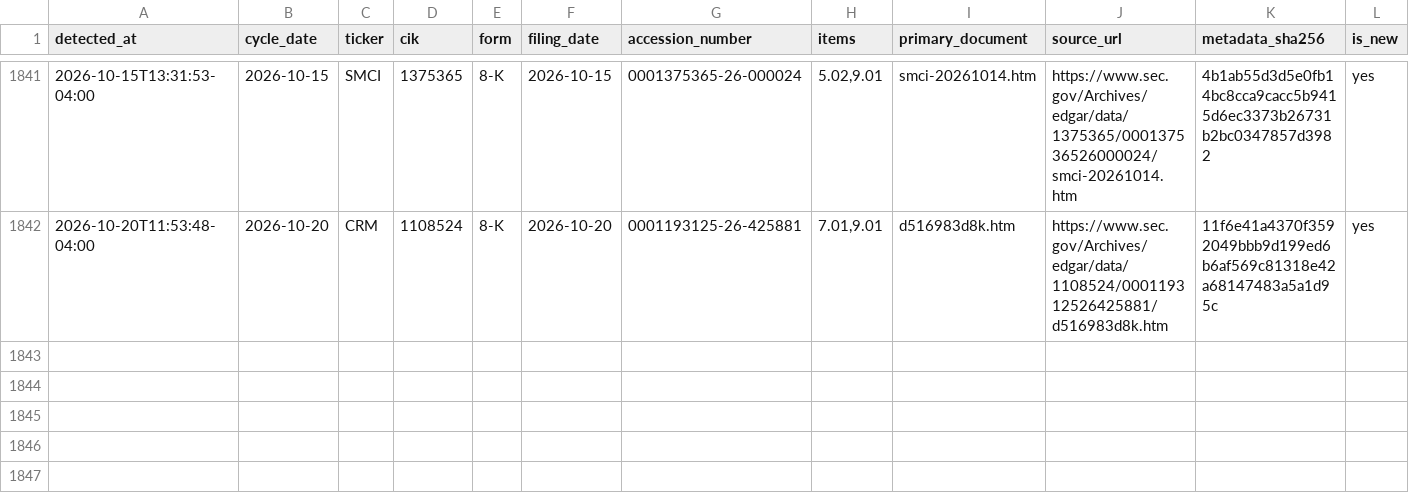
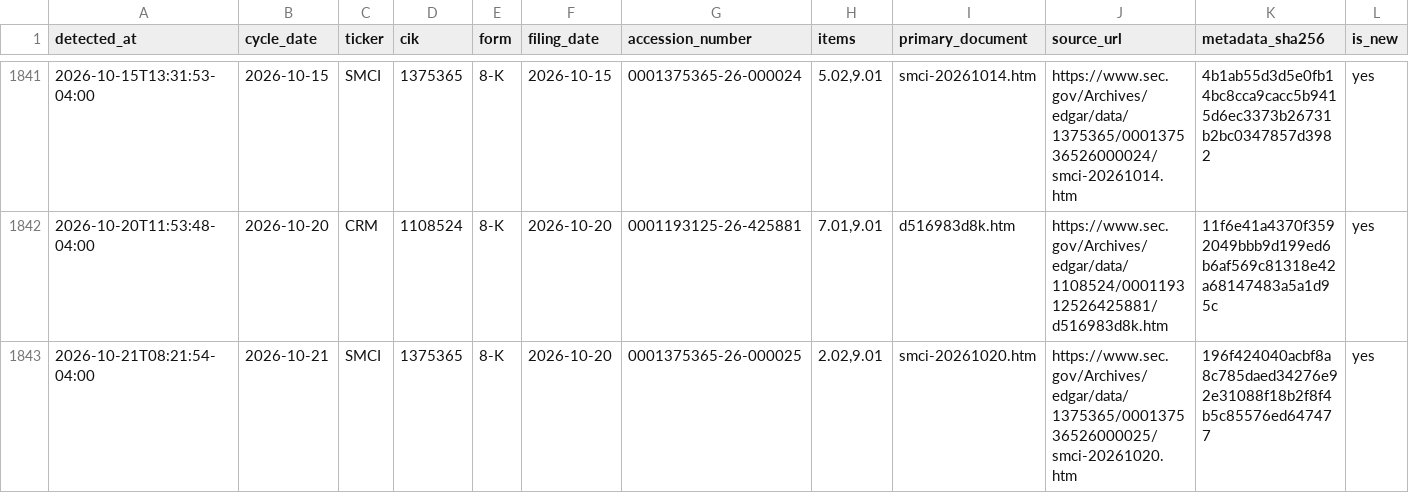
Before and after one commit to stevenchenjy/equity, a CSV file: 03_source_data/equity_research/daily_evidence_ledger.csv, drawn as a sheet; only a part is shown, gaps mark what is left out; rows hold the shown columns only; the diff names each change by its address in the sheet, - before the commit and + after, or states it on an @@ line.

```diff
--- a/03_source_data/equity_research/daily_evidence_ledger.csv
+++ b/03_source_data/equity_research/daily_evidence_ledger.csv
+row 1843: 2026-10-21T08:21:54-04:00 | 2026-10-21 | SMCI | 1375365 | 8-K | 2026-10-20 | 0001375365-26-000025 | 2.02,9.01 | smci-20261020.htm | https://www.sec.gov/Archives/edgar/data/1375365/000137536526000025/smci-20261020.htm | 196f424040acbf8a8c785daed34276e92e31088f18b2f8f4b5c85576ed647477 | yes
```
Also changed, not shown: 03_source_data/equity_research/sec_acceptance_extension_admission_audit.csv, 6 other files.
